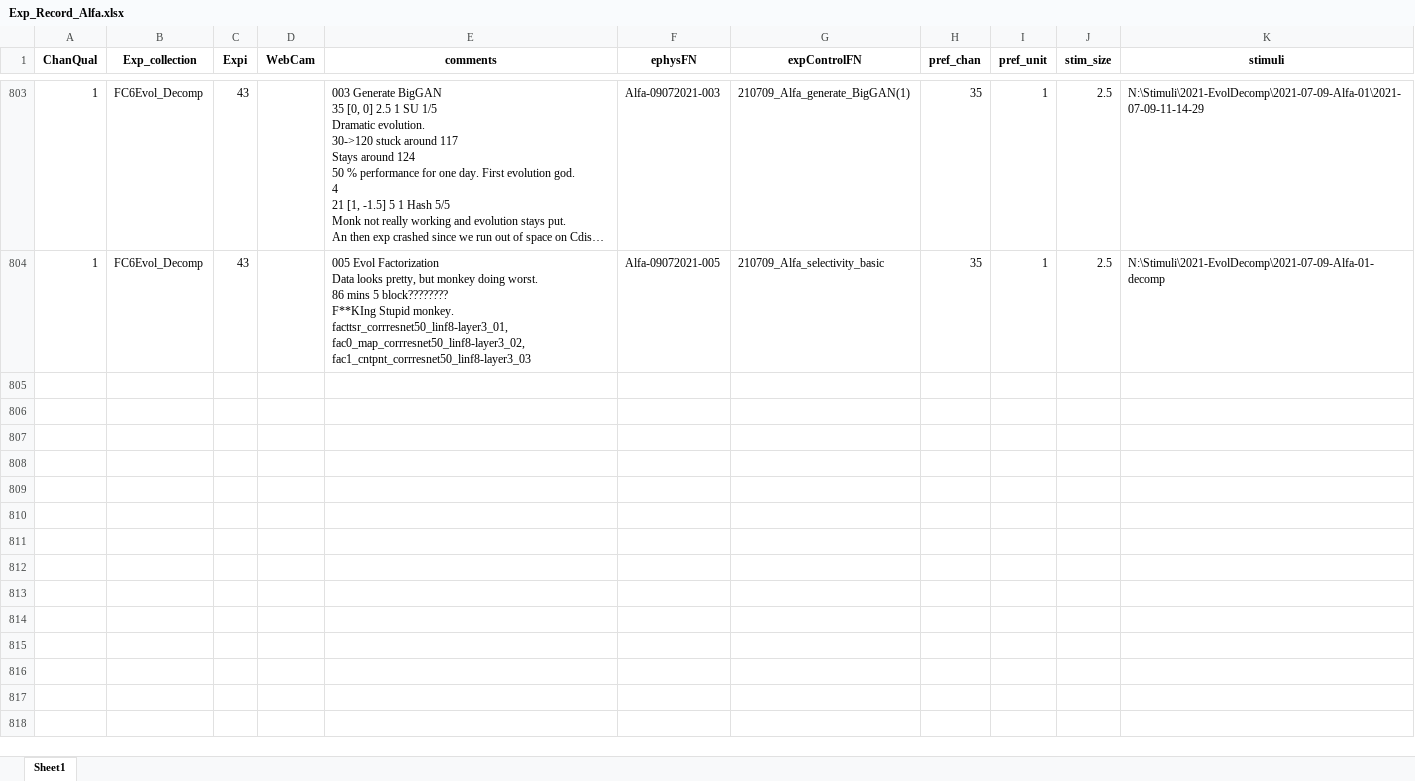
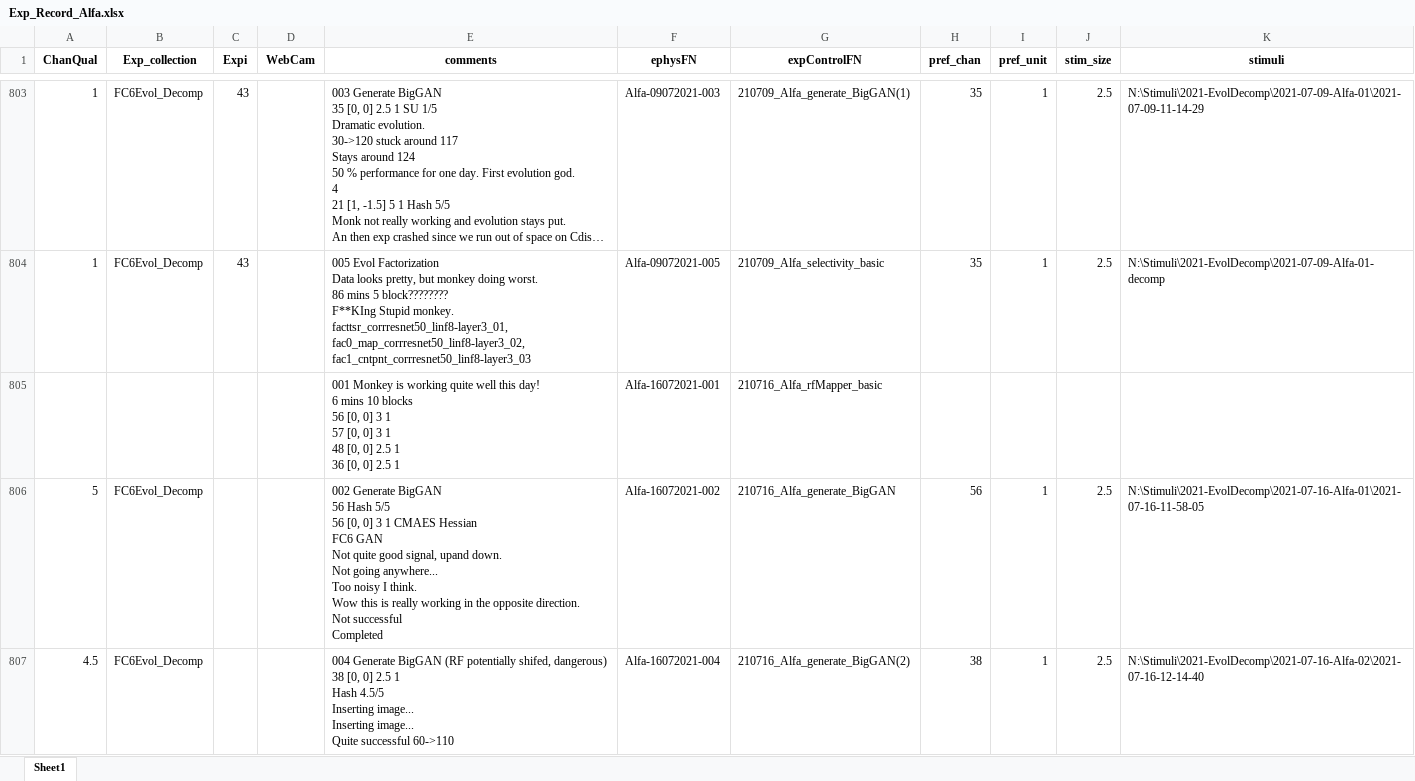
Before and after one commit to Animadversio/Monkey_Visual_Experiment_Data_Processing, an Excel workbook: Exp_Record_Alfa.xlsx, sheet Sheet1, drawn as a sheet; only a part is shown, gaps mark what is left out; long unchanged cells end in …; values as stored, in another font and other column widths than the file's, no borders; ↵ is a line break in a cell; the diff covers the shown part only; the diff names each change by its address in the sheet, - before the commit and + after, or states it on an @@ line.

Commit message:
Exp record changed

```diff
--- a/Exp_Record_Alfa.xlsx (sheet Sheet1)
+++ b/Exp_Record_Alfa.xlsx (sheet Sheet1)
+row 805:  |  |  |  | 001 Monkey is working quite well this day! ↵ 6 mins 10 blocks ↵ 56 [0, 0] 3 1 ↵ 57 [0, 0] 3 1 ↵ 48 [0, 0] 2.5 1 ↵ 36 [0, 0] 2.5 1 | Alfa-16072021-001 | 210716_Alfa_rfMapper_basic
+row 806: 5 | FC6Evol_Decomp |  |  | 002 Generate BigGAN ↵ 56 Hash 5/5 ↵ 56 [0, 0] 3 1 CMAES Hessian ↵ FC6 GAN ↵ Not quite good signal, upand down. ↵ Not going anywhere... ↵ Too noisy I think. ↵ Wow this is really working in the opposite direction. ↵ Not successful ↵ Completed | Alfa-16072021-002 | 210716_Alfa_generate_BigGAN | 56 | 1 | 2.5 | N:\Stimuli\2021-EvolDecomp\2021-07-16-Alfa-01\2021-07-16-11-58-05
+row 807: 4.5 | FC6Evol_Decomp |  |  | 004 Generate BigGAN (RF potentially shifed, dangerous) ↵ 38 [0, 0] 2.5 1 ↵ Hash 4.5/5 ↵ Inserting image... ↵ Inserting image... ↵ Quite successful 60->110 | Alfa-16072021-004 | 210716_Alfa_generate_BigGAN(2) | 38 | 1 | 2.5 | N:\Stimuli\2021-EvolDecomp\2021-07-16-Alfa-02\2021-07-16-12-14-40
```
Also changed, not shown: 3 added rows and 63 edited cells elsewhere in this sheet, ExpSpecTable_Augment.xlsx, 3 other files.
